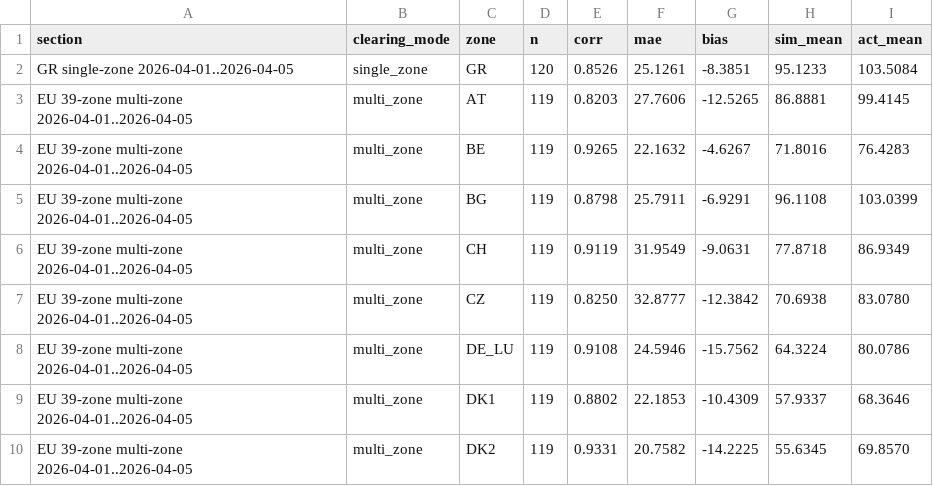
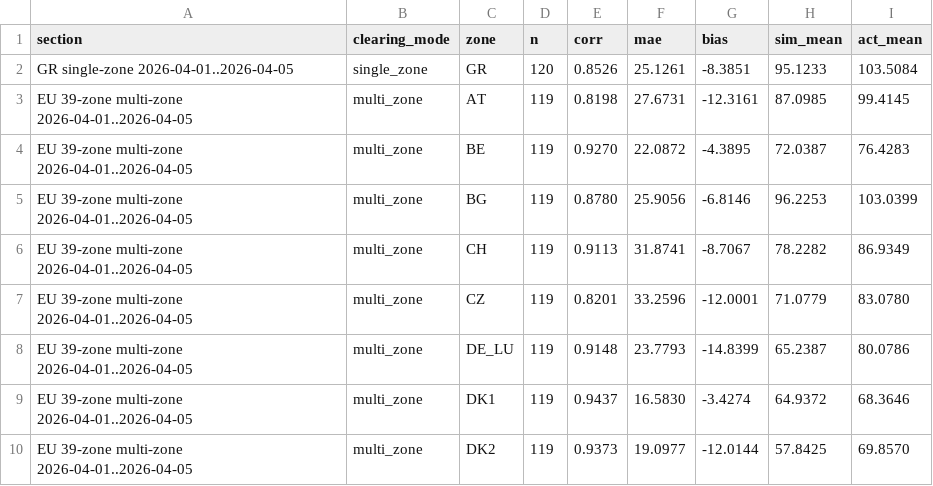
Before and after one commit to philokalia-ai/energy-markets, a CSV file: results/reference/quick_metrics.csv, drawn as a sheet; only a part is shown; the diff covers the shown part only.

```diff
--- a/results/reference/quick_metrics.csv
+++ b/results/reference/quick_metrics.csv
@@ -2,9 +2,9 @@ section,clearing_mode,zone,n,corr,mae,bias,sim_mean,act_mean
 GR single-zone 2026-04-01..2026-04-05,single_zone,GR,120,0.8526,25.1261,-8.3851,95.1233,103.5084
-EU 39-zone multi-zone 2026-04-01..2026-04-05,multi_zone,AT,119,0.8203,27.7606,-12.5265,86.8881,99.4145
-EU 39-zone multi-zone 2026-04-01..2026-04-05,multi_zone,BE,119,0.9265,22.1632,-4.6267,71.8016,76.4283
-EU 39-zone multi-zone 2026-04-01..2026-04-05,multi_zone,BG,119,0.8798,25.7911,-6.9291,96.1108,103.0399
-EU 39-zone multi-zone 2026-04-01..2026-04-05,multi_zone,CH,119,0.9119,31.9549,-9.0631,77.8718,86.9349
-EU 39-zone multi-zone 2026-04-01..2026-04-05,multi_zone,CZ,119,0.8250,32.8777,-12.3842,70.6938,83.0780
-EU 39-zone multi-zone 2026-04-01..2026-04-05,multi_zone,DE_LU,119,0.9108,24.5946,-15.7562,64.3224,80.0786
-EU 39-zone multi-zone 2026-04-01..2026-04-05,multi_zone,DK1,119,0.8802,22.1853,-10.4309,57.9337,68.3646
-EU 39-zone multi-zone 2026-04-01..2026-04-05,multi_zone,DK2,119,0.9331,20.7582,-14.2225,55.6345,69.8570
+EU 39-zone multi-zone 2026-04-01..2026-04-05,multi_zone,AT,119,0.8198,27.6731,-12.3161,87.0985,99.4145
+EU 39-zone multi-zone 2026-04-01..2026-04-05,multi_zone,BE,119,0.9270,22.0872,-4.3895,72.0387,76.4283
+EU 39-zone multi-zone 2026-04-01..2026-04-05,multi_zone,BG,119,0.8780,25.9056,-6.8146,96.2253,103.0399
+EU 39-zone multi-zone 2026-04-01..2026-04-05,multi_zone,CH,119,0.9113,31.8741,-8.7067,78.2282,86.9349
+EU 39-zone multi-zone 2026-04-01..2026-04-05,multi_zone,CZ,119,0.8201,33.2596,-12.0001,71.0779,83.0780
+EU 39-zone multi-zone 2026-04-01..2026-04-05,multi_zone,DE_LU,119,0.9148,23.7793,-14.8399,65.2387,80.0786
+EU 39-zone multi-zone 2026-04-01..2026-04-05,multi_zone,DK1,119,0.9437,16.5830,-3.4274,64.9372,68.3646
+EU 39-zone multi-zone 2026-04-01..2026-04-05,multi_zone,DK2,119,0.9373,19.0977,-12.0144,57.8425,69.8570
```
Also changed, not shown: 111 edited cells elsewhere in this file, 1 other file.
